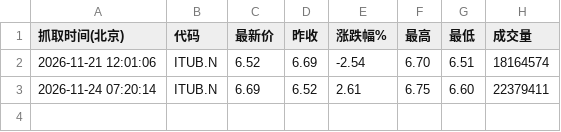
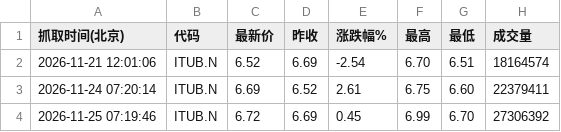
Before and after one commit to yuy800/itub-tracker, a CSV file: data/itub.csv, drawn as a sheet.

Commit message:
data: ITUB 2026-11-24

```diff
--- a/data/itub.csv
+++ b/data/itub.csv
@@ -3 +3,2 @@
 2026-11-24 07:20:14,ITUB.N,6.69,6.52,2.61,6.75,6.60,22379411
+2026-11-25 07:19:46,ITUB.N,6.72,6.69,0.45,6.99,6.70,27306392
```
